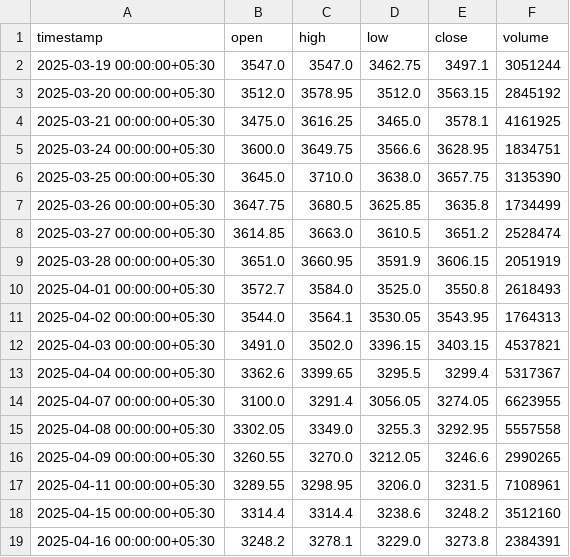
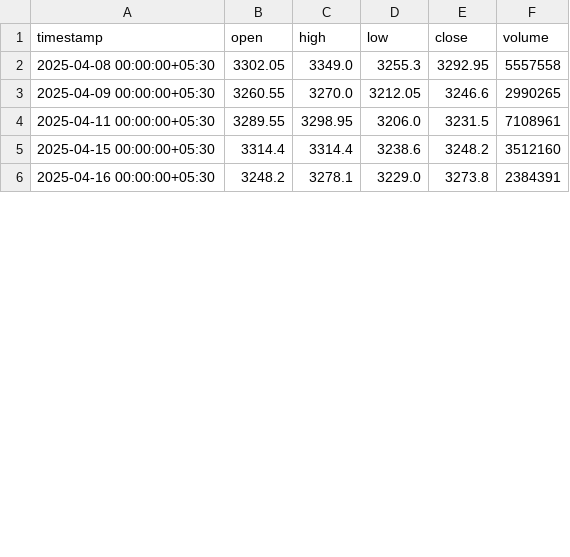
Before and after one commit to Mohmed-Husain/Trading-Alert, a CSV file: dashboard/data/TCS_raw.csv, drawn as a sheet; only a part is shown; removed rows and columns are numbered as before the commit, all else as after; the diff covers the shown part only; the diff names each change by its address in the sheet, - before the commit and + after, or states it on an @@ line.

```diff
--- a/dashboard/data/TCS_raw.csv
+++ b/dashboard/data/TCS_raw.csv
-row 2: 2025-03-19 00:00:00+05:30 | 3547.0 | 3547.0 | 3462.75 | 3497.1 | 3051244
-row 3: 2025-03-20 00:00:00+05:30 | 3512.0 | 3578.95 | 3512.0 | 3563.15 | 2845192
-row 4: 2025-03-21 00:00:00+05:30 | 3475.0 | 3616.25 | 3465.0 | 3578.1 | 4161925
-row 5: 2025-03-24 00:00:00+05:30 | 3600.0 | 3649.75 | 3566.6 | 3628.95 | 1834751
-row 6: 2025-03-25 00:00:00+05:30 | 3645.0 | 3710.0 | 3638.0 | 3657.75 | 3135390
-row 7: 2025-03-26 00:00:00+05:30 | 3647.75 | 3680.5 | 3625.85 | 3635.8 | 1734499
-row 8: 2025-03-27 00:00:00+05:30 | 3614.85 | 3663.0 | 3610.5 | 3651.2 | 2528474
-row 9: 2025-03-28 00:00:00+05:30 | 3651.0 | 3660.95 | 3591.9 | 3606.15 | 2051919
-row 10: 2025-04-01 00:00:00+05:30 | 3572.7 | 3584.0 | 3525.0 | 3550.8 | 2618493
-row 11: 2025-04-02 00:00:00+05:30 | 3544.0 | 3564.1 | 3530.05 | 3543.95 | 1764313
-row 12: 2025-04-03 00:00:00+05:30 | 3491.0 | 3502.0 | 3396.15 | 3403.15 | 4537821
-row 13: 2025-04-04 00:00:00+05:30 | 3362.6 | 3399.65 | 3295.5 | 3299.4 | 5317367
-row 14: 2025-04-07 00:00:00+05:30 | 3100.0 | 3291.4 | 3056.05 | 3274.05 | 6623955
```
Also changed, not shown: 12 added rows and 3 edited cells elsewhere in this file, dashboard/data/HDFCBANK_raw.csv, dashboard/data/INFY_raw.csv, 7 other files.
